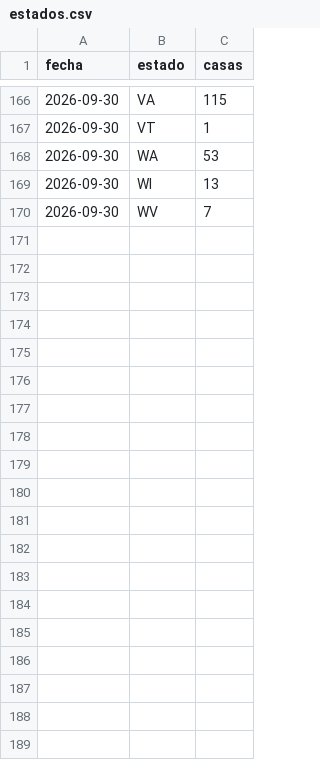
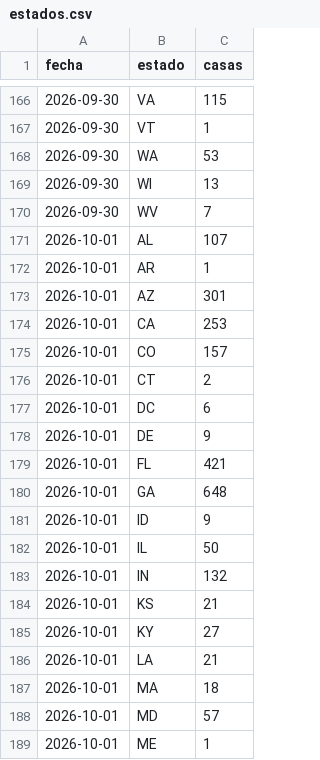
Before and after one commit to fernandoalvaropastor/Projects, a CSV file: data/estados.csv, drawn as a sheet; only a part is shown, gaps mark what is left out; the diff covers the shown part only; the diff names each change by its address in the sheet, - before the commit and + after, or states it on an @@ line.

```diff
--- a/data/estados.csv
+++ b/data/estados.csv
+row 171: 2026-10-01 | AL | 107
+row 172: 2026-10-01 | AR | 1
+row 173: 2026-10-01 | AZ | 301
+row 174: 2026-10-01 | CA | 253
+row 175: 2026-10-01 | CO | 157
+row 176: 2026-10-01 | CT | 2
+row 177: 2026-10-01 | DC | 6
+row 178: 2026-10-01 | DE | 9
+row 179: 2026-10-01 | FL | 421
+row 180: 2026-10-01 | GA | 648
+row 181: 2026-10-01 | ID | 9
+row 182: 2026-10-01 | IL | 50
+row 183: 2026-10-01 | IN | 132
+row 184: 2026-10-01 | KS | 21
+row 185: 2026-10-01 | KY | 27
+row 186: 2026-10-01 | LA | 21
+row 187: 2026-10-01 | MA | 18
+row 188: 2026-10-01 | MD | 57
+row 189: 2026-10-01 | ME | 1
```
Also changed, not shown: 23 added rows elsewhere in this file, data/precios.csv, 11 other files.
